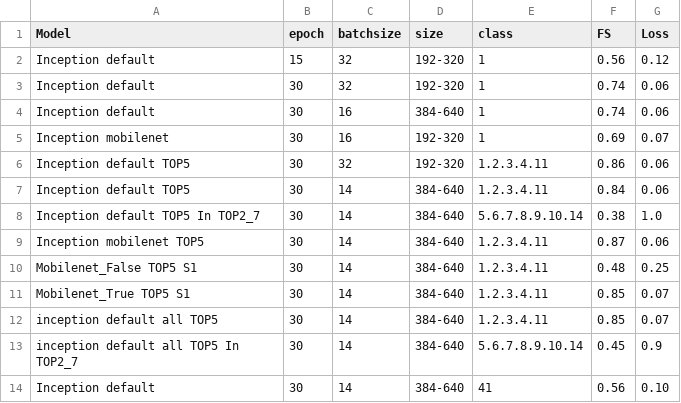
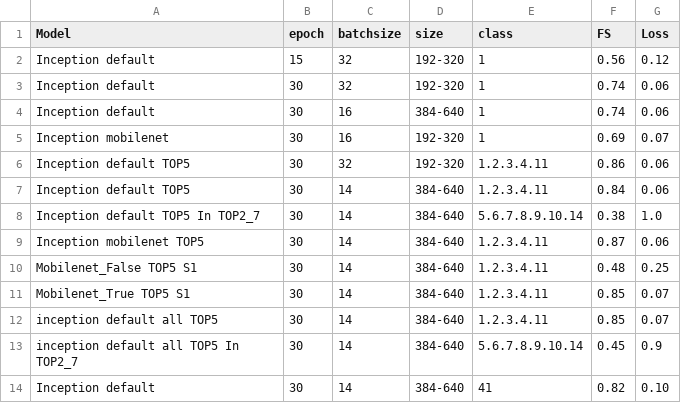
Before and after one commit to phdfar/Segmentation, a CSV file: Image_segmentation/result/result_binary_segmentation.h5.csv, drawn as a sheet.

Commit message:
Update result_binary_segmentation.h5.csv

```diff
--- a/Image_segmentation/result/result_binary_segmentation.h5.csv
+++ b/Image_segmentation/result/result_binary_segmentation.h5.csv
@@ -13,2 +13,2 @@ inception default all TOP5,30,14,384-640,1.2.3.4.11,0.85,0.07
 inception default all TOP5 In TOP2_7,30,14,384-640,5.6.7.8.9.10.14,0.45,0.9
-Inception default,30,14,384-640,41,0.56,0.10
+Inception default,30,14,384-640,41,0.82,0.10
```
